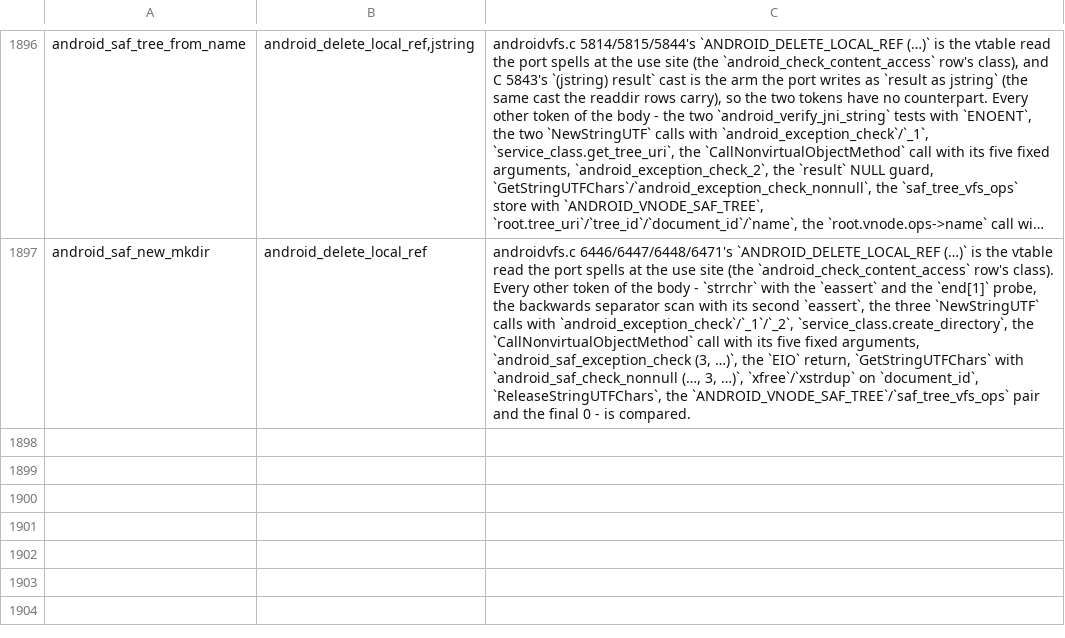
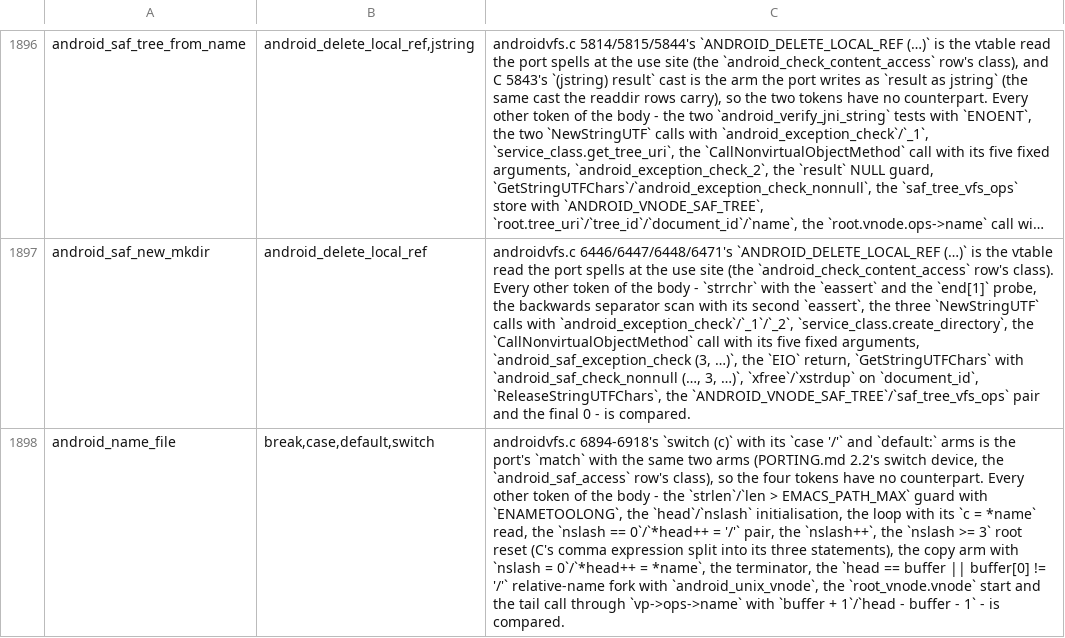
Before and after one commit to liuchong/femacs, a TSV file: docs/ports/macro-body-notes.tsv, drawn as a sheet; only a part is shown, gaps mark what is left out; long unchanged cells end in …; the diff names each change by its address in the sheet, - before the commit and + after, or states it on an @@ line.

Commit message:
port(androidvfs): slice 21 - the file-system lookup and the file's first exported definition (C 6854-7083)
android_name_file (C 6869-6936, the name normalizer that turns a file name into a vnode, with C's
switch (c) over the separator character) and android_vfs_init (C 6948-7018, which loads the asset
directory tree, builds the root vnode and creates the nine global references the rest of the file
uses), with their comments and C 7020-7083's eleven-drawback comment.  Port: 8,730 -> 8,926 lines.

Evidence 1 - both arms read exit 0 (0 errors; 8 warnings in the else arm and 13 in the >= 9 arm, the
same counts the previous eleven rounds read).  Two real defects came out of the first drafts, both of
the kind this ledger keeps recording: sem_init (C 7016) needed its use-site declaration beside the
sem_wait/sem_post pair, and android_name_file's name parameter is advanced by the loop (C 6890's
++name), so the binding must be mut (E0384).

Evidence 2 - the positive control (P-86 7).  Injecting one deliberate error next to C 6888's head =
buffer; moves the else arm to exit 1 with injected_control named once; reverted, the arm reads exit 0
and the file's md5 returns to the header's.

Evidence 3 - the file's own gate (extract-abi.py --check): 37 -> 35 rows, diffed: two "missing
function" rows retire (android_name_file, android_vfs_init); one "does not mention" row appears
(android_name_file -> break/case/default/switch, the switch class) and is discharged in this same
commit by a row in docs/ports/macro-body-notes.tsv; the line-count row moves 9.8% -> 12.3%.

Note (not a deviation): android_vfs_init is the first definition in this file that C exports - it
was "void android_vfs_init (JNIEnv *, jobject)" and the port writes it with #[unsafe(no_mangle)],
which is why the checker reads it as a ported function rather than as an invented exported symbol
(its non-static counterpart exists in the reference).  The four NATIVE_NAME pastes of the previous
round remain the opposite case.

Ten gates green; check-dead-file-coverage 145/0.

Not claimed: no runtime evidence and none is possible here - no Android device, no emulator, this
unit is not in the frozen configuration, no vnode was looked up, no asset tree was loaded, no global
reference was made, and the semaphore was never initialized.  This file is not finished: C 7085-7950
remains (the next item is C 7091's android_open).

```diff
--- a/docs/ports/macro-body-notes.tsv
+++ b/docs/ports/macro-body-notes.tsv
+row 1898: android_name_file | break,case,default,switch | androidvfs.c 6894-6918's `switch (c)` with its `case '/'` and `default:` arms is the port's `match` with the same two arms (PORTING.md 2.2's switch device, the `android_saf_access` row's class), so the four tokens have no counterpart. Every other token of the body - the `strlen`/`len > EMACS_PATH_MAX` guard with `ENAMETOOLONG`, the `head`/`nslash` initialisation, the loop with its `c = *name` read, the `nslash == 0`/`*head++ = '/'` pair, the `nslash++`, the `nslash >= 3` root reset (C's comma expression split into its three statements), the copy arm with `nslash = 0`/`*head++ = *name`, the terminator, the `head == buffer || buffer[0] != '/'` relative-name fork with `android_unix_vnode`, the `root_vnode.vnode` start and the tail call through `vp->ops->name` with `buffer + 1`/`head - buffer - 1` - is compared.
```
Also changed, not shown: 3 other files.
